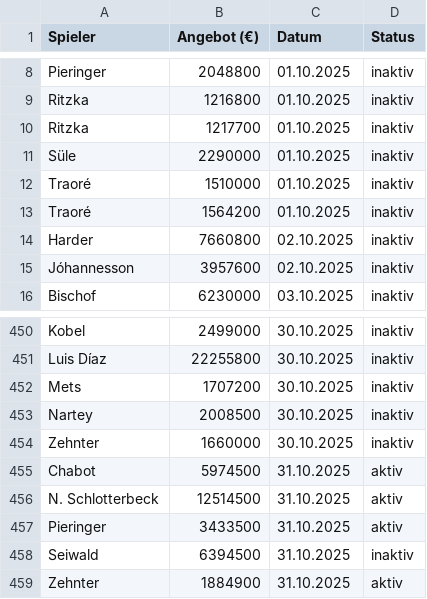
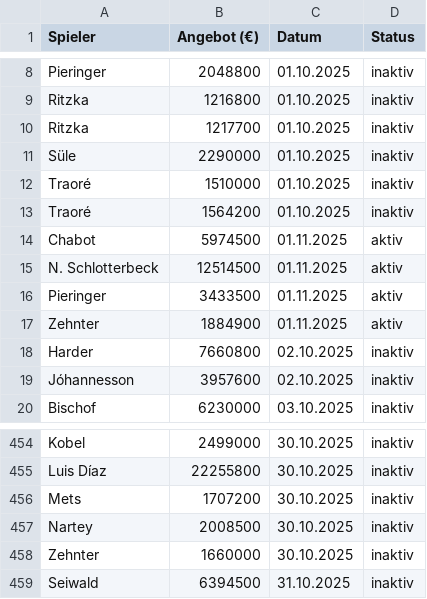
Before and after one commit to ternes90/comunio, a CSV file: data/ANGEBOTE.csv, drawn as a sheet; only a part is shown, gaps mark what is left out.

```diff
--- a/data/ANGEBOTE.csv
+++ b/data/ANGEBOTE.csv
@@ -13,2 +13,6 @@ Traoré;1510000;01.10.2025;inaktiv
 Traoré;1564200;01.10.2025;inaktiv
+Chabot;5974500;01.11.2025;aktiv
+N. Schlotterbeck;12514500;01.11.2025;aktiv
+Pieringer;3433500;01.11.2025;aktiv
+Zehnter;1884900;01.11.2025;aktiv
 Harder;7660800;02.10.2025;inaktiv
@@ -454,6 +458,2 @@ Nartey;2008500;30.10.2025;inaktiv
 Zehnter;1660000;30.10.2025;inaktiv
-Chabot;5974500;31.10.2025;aktiv
-N. Schlotterbeck;12514500;31.10.2025;aktiv
-Pieringer;3433500;31.10.2025;aktiv
 Seiwald;6394500;31.10.2025;inaktiv
-Zehnter;1884900;31.10.2025;aktiv
```
Also changed, not shown: data/LI_player_profiles.csv, data/STANDINGS.csv, 3 other files.
